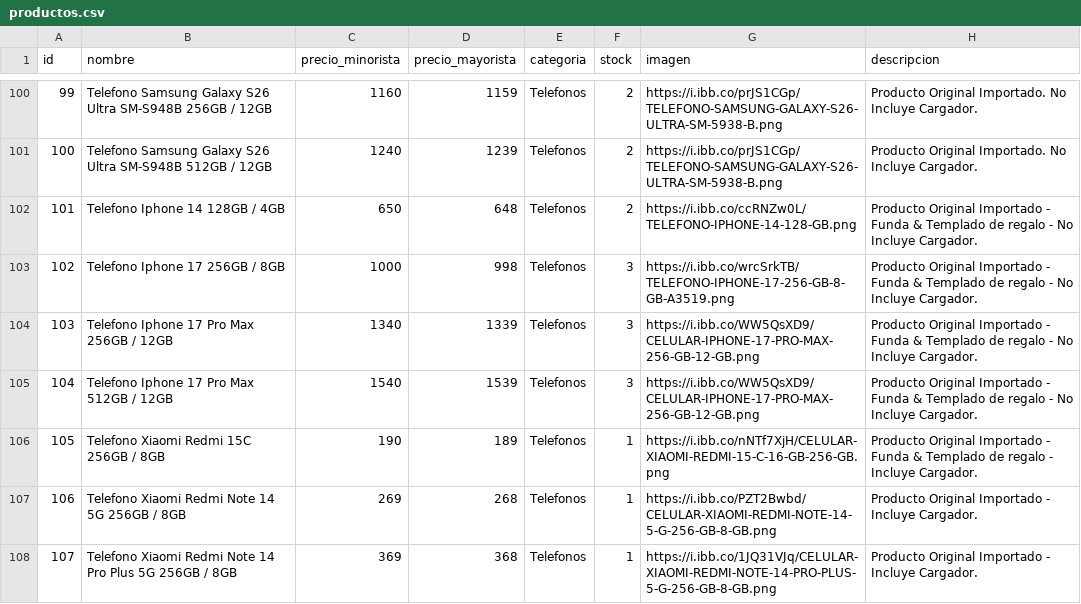
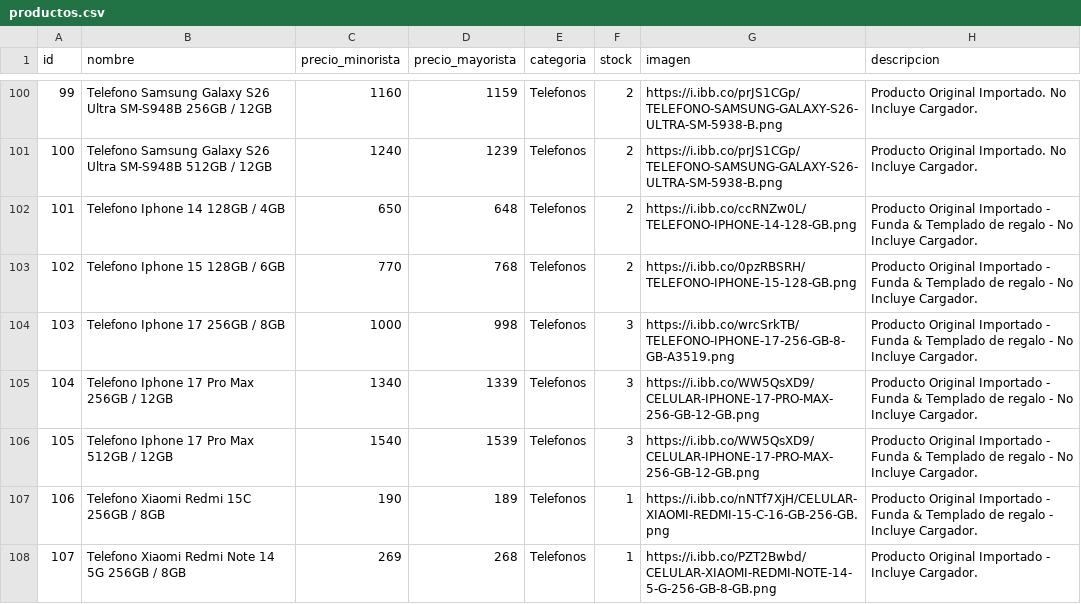
Before and after one commit to Mirtasotelli/RUTA3, a CSV file: productos.csv, drawn as a sheet; only a part is shown, gaps mark what is left out; the shorter side is filled out with more unchanged rows; addresses are those after the commit; the diff names each change by its address in the sheet, - before the commit and + after, or states it on an @@ line.

```diff
--- a/productos.csv
+++ b/productos.csv
+row 103: 102 | Telefono Iphone 15 128GB / 6GB | 770 | 768 | Telefonos | 2 | https://i.ibb.co/0pzRBSRH/TELEFONO-IPHONE-15-128-GB.png | Producto Original Importado - Funda & Templado de regalo - No Incluye Cargador.
@@ column A (id) renumbered from row 104 down @@
```
